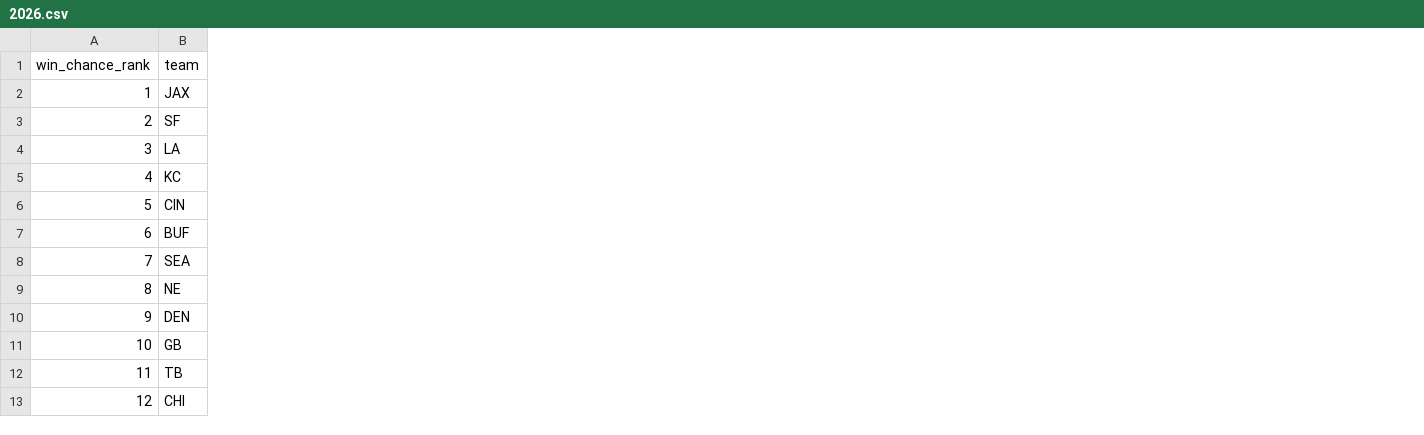
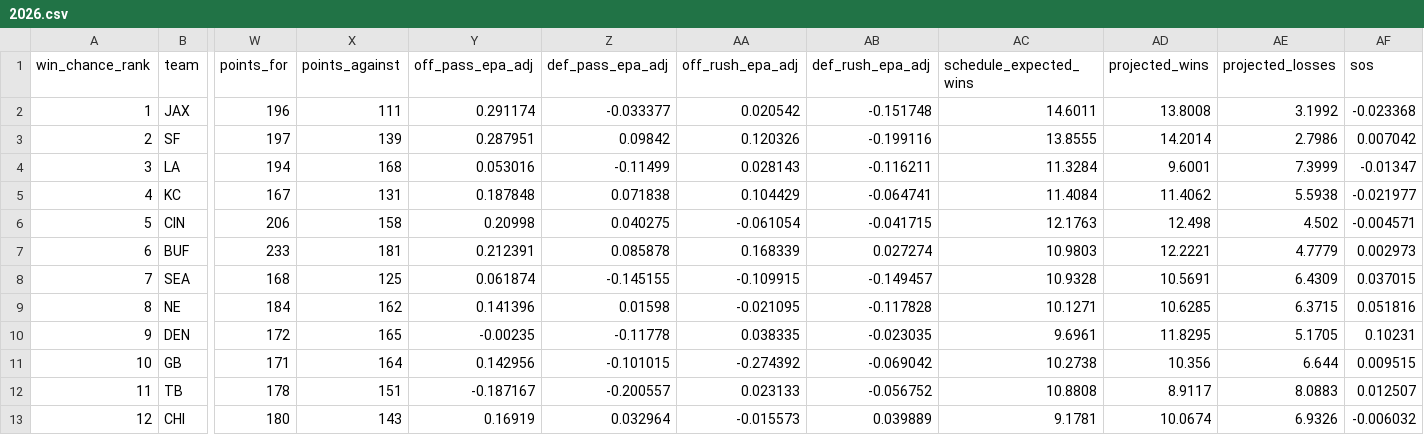
Before and after one commit to Christopher-C-Robinson/NFLRankings, a CSV file: docs/data/2026.csv, drawn as a sheet; only a part is shown, gaps mark what is left out; the diff names each change by its address in the sheet, - before the commit and + after, or states it on an @@ line.

Commit message:
Add matchup projections and team pages
Project one game from the season rating: spread, win chance, score, and an
80% margin range. Team pages show the schedule, projected record, and the
week-by-week EPA chart. Pass and rush EPA are displayed and left out of the spread.

```diff
--- a/docs/data/2026.csv
+++ b/docs/data/2026.csv
+column W (points_for), rows 2-13: 196 | 197 | 194 | 167 | 206 | 233 | 168 | 184 | 172 | 171 | 178 | 180
+column X (points_against), rows 2-13: 111 | 139 | 168 | 131 | 158 | 181 | 125 | 162 | 165 | 164 | 151 | 143
+column Y (off_pass_epa_adj), rows 2-13: 0.291174 | 0.287951 | 0.053016 | 0.187848 | 0.20998 | 0.212391 | 0.061874 | 0.141396 | -0.00235 | 0.142956 | -0.187167 | 0.16919
+column Z (def_pass_epa_adj), rows 2-13: -0.033377 | 0.09842 | -0.11499 | 0.071838 | 0.040275 | 0.085878 | -0.145155 | 0.01598 | -0.11778 | -0.101015 | -0.200557 | 0.032964
+column AA (off_rush_epa_adj), rows 2-13: 0.020542 | 0.120326 | 0.028143 | 0.104429 | -0.061054 | 0.168339 | -0.109915 | -0.021095 | 0.038335 | -0.274392 | 0.023133 | -0.015573
+column AB (def_rush_epa_adj), rows 2-13: -0.151748 | -0.199116 | -0.116211 | -0.064741 | -0.041715 | 0.027274 | -0.149457 | -0.117828 | -0.023035 | -0.069042 | -0.056752 | 0.039889
+column AC (schedule_expected_wins), rows 2-13: 14.6011 | 13.8555 | 11.3284 | 11.4084 | 12.1763 | 10.9803 | 10.9328 | 10.1271 | 9.6961 | 10.2738 | 10.8808 | 9.1781
+column AD (projected_wins), rows 2-13: 13.8008 | 14.2014 | 9.6001 | 11.4062 | 12.498 | 12.2221 | 10.5691 | 10.6285 | 11.8295 | 10.356 | 8.9117 | 10.0674
+column AE (projected_losses), rows 2-13: 3.1992 | 2.7986 | 7.3999 | 5.5938 | 4.502 | 4.7779 | 6.4309 | 6.3715 | 5.1705 | 6.644 | 8.0883 | 6.9326
+column AF (sos), rows 2-13: -0.023368 | 0.007042 | -0.01347 | -0.021977 | -0.004571 | 0.002973 | 0.037015 | 0.051816 | 0.10231 | 0.009515 | 0.012507 | -0.006032
```
Also changed, not shown: docs/data/2022.csv, 20 other files.
